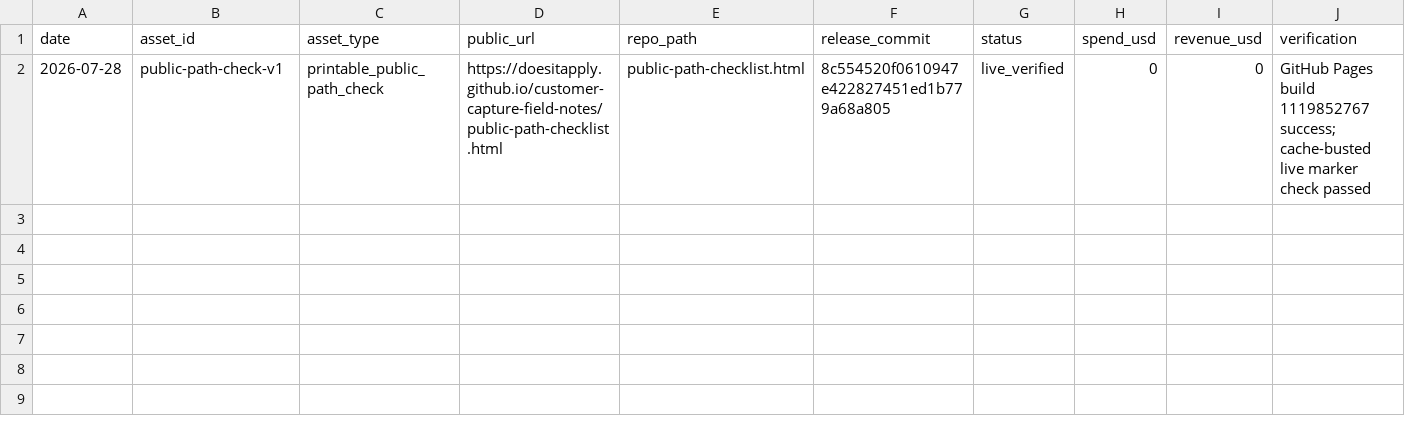
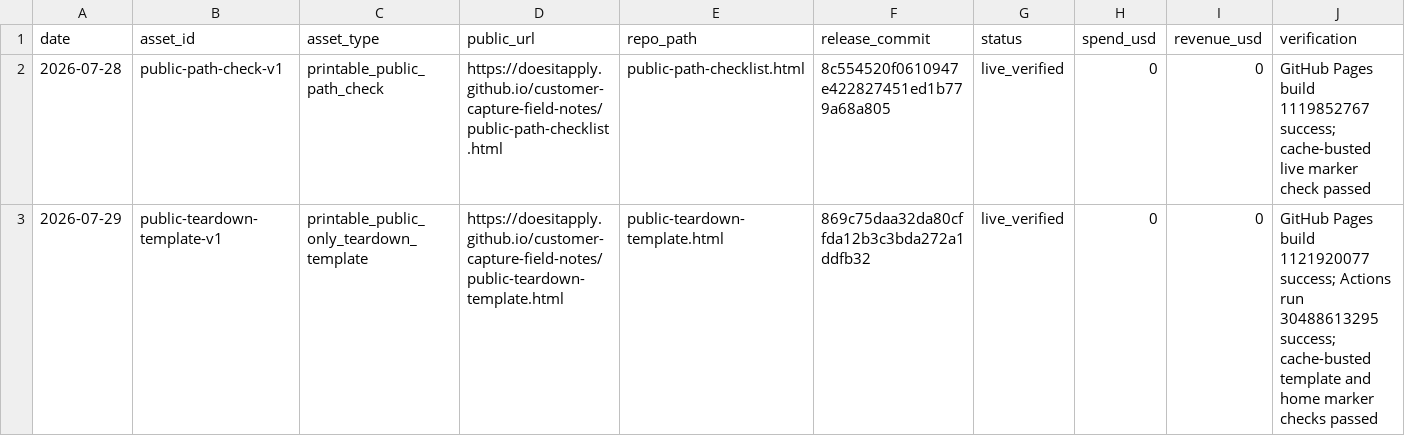
Before and after one commit to doesitapply/customer-capture-field-notes, a CSV file: trackers/public-asset-ledger.csv, drawn as a sheet; only a part is shown; rows hold the shown columns only; the diff names each change by its address in the sheet, - before the commit and + after, or states it on an @@ line.

Commit message:
record public teardown template release

```diff
--- a/trackers/public-asset-ledger.csv
+++ b/trackers/public-asset-ledger.csv
+row 3: 2026-07-29 | public-teardown-template-v1 | printable_public_only_teardown_template | https://doesitapply.github.io/customer-capture-field-notes/public-teardown-template.html | public-teardown-template.html | 869c75daa32da80cffda12b3c3bda272a1ddfb32 | live_verified | 0 | 0 | GitHub Pages build 1121920077 success; Actions run 30488613295 success; cache-busted template and home marker checks passed
```
Also changed, not shown: 2 other files.
